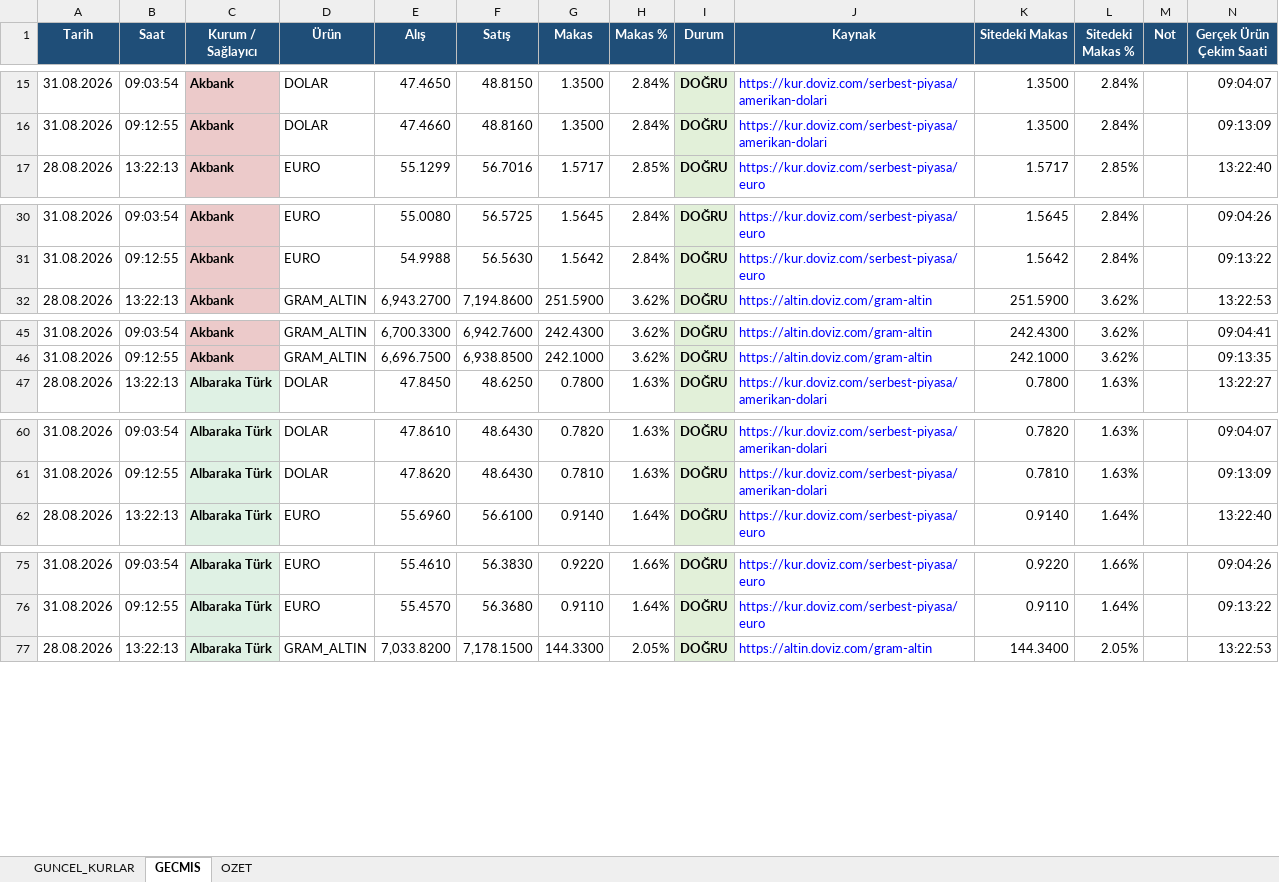
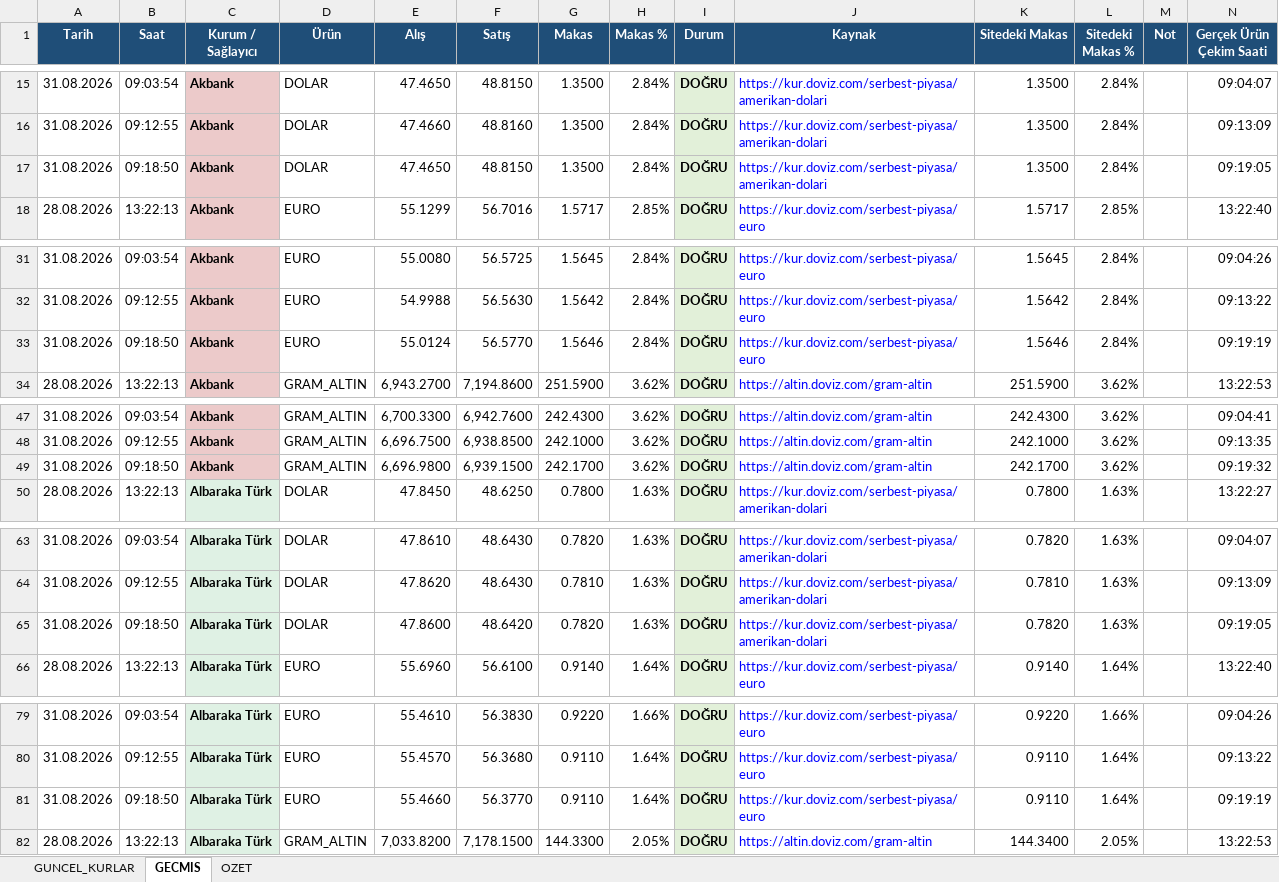
Before and after one commit to ozgeyamc/banka-kurlari-takip, an Excel workbook: output/banka_kurlari.xlsx, sheet GECMIS, drawn as a sheet; only a part is shown, gaps mark what is left out; values as stored, in another font and other column widths than the file's, no borders; table styles not drawn; the diff covers the shown part only; the diff names each change by its address in the sheet, - before the commit and + after, or states it on an @@ line.

```diff
--- a/output/banka_kurlari.xlsx (sheet GECMIS)
+++ b/output/banka_kurlari.xlsx (sheet GECMIS)
+row 17: 31.08.2026 | 09:18:50 | Akbank | DOLAR | 47.4650 | 48.8150 | 1.3500 | 2.84% | DOĞRU | https://kur.doviz.com/serbest-piyasa/amerikan-dolari | 1.3500 | 2.84% |  | 09:19:05
+row 33: 31.08.2026 | 09:18:50 | Akbank | EURO | 55.0124 | 56.5770 | 1.5646 | 2.84% | DOĞRU | https://kur.doviz.com/serbest-piyasa/euro | 1.5646 | 2.84% |  | 09:19:19
+row 49: 31.08.2026 | 09:18:50 | Akbank | GRAM_ALTIN | 6,696.9800 | 6,939.1500 | 242.1700 | 3.62% | DOĞRU | https://altin.doviz.com/gram-altin | 242.1700 | 3.62% |  | 09:19:32
+row 65: 31.08.2026 | 09:18:50 | Albaraka Türk | DOLAR | 47.8600 | 48.6420 | 0.7820 | 1.63% | DOĞRU | https://kur.doviz.com/serbest-piyasa/amerikan-dolari | 0.7820 | 1.63% |  | 09:19:05
+row 81: 31.08.2026 | 09:18:50 | Albaraka Türk | EURO | 55.4660 | 56.3770 | 0.9110 | 1.64% | DOĞRU | https://kur.doviz.com/serbest-piyasa/euro | 0.9110 | 1.64% |  | 09:19:19
```
Also changed, not shown: 103 added rows elsewhere in this sheet, sheet GUNCEL_KURLAR, sheet OZET, charts or pictures, 2 other files.
